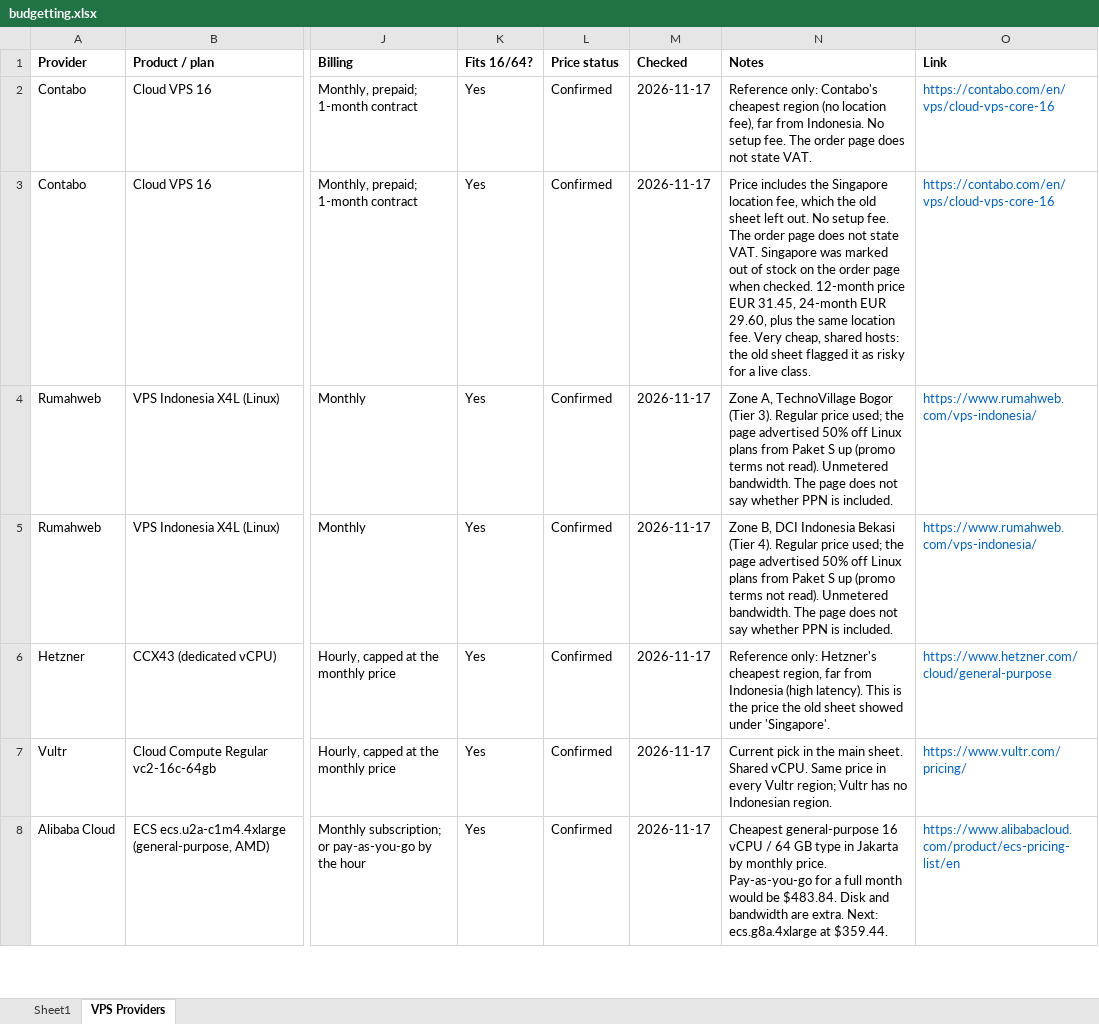
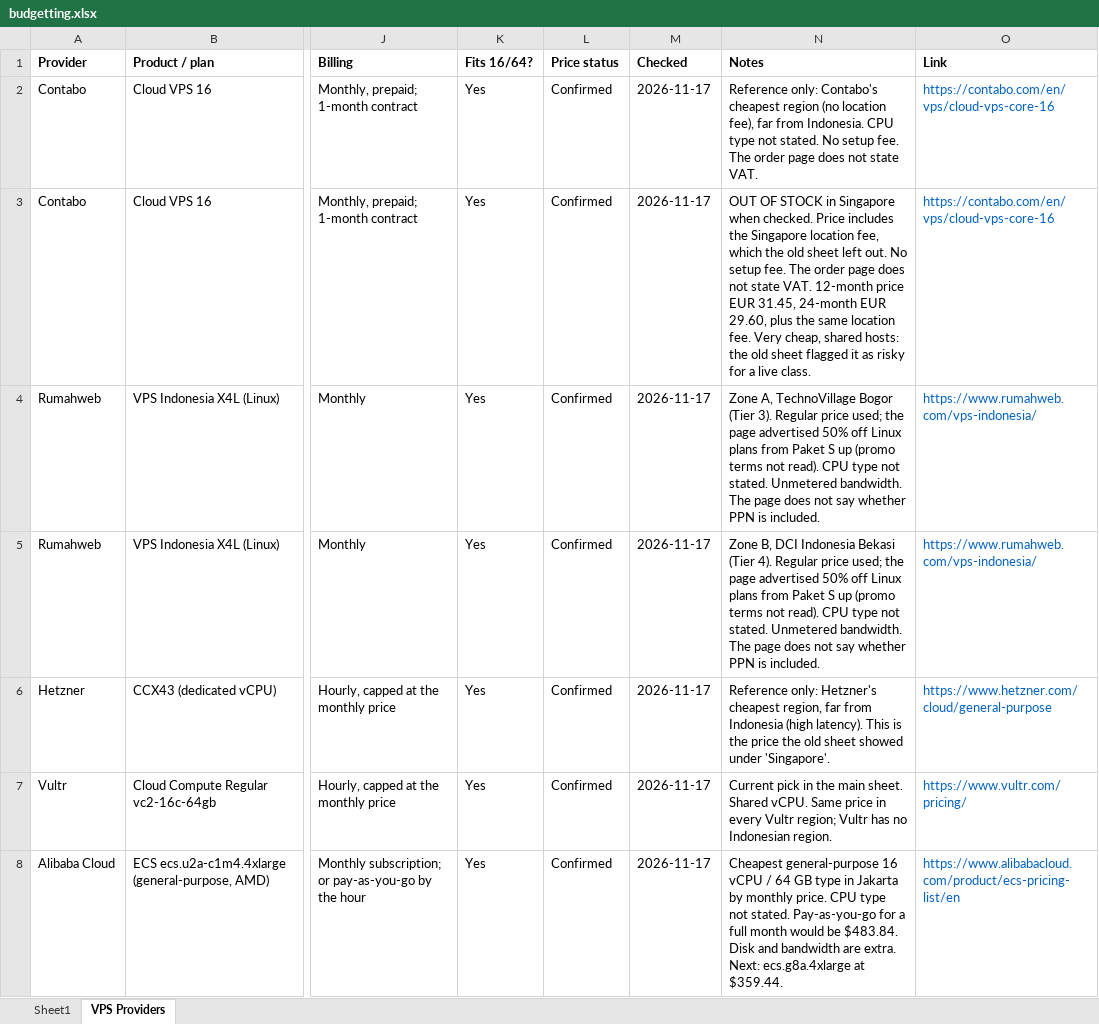
Before and after one commit to ChandraLiuswanto/vibe-training, an Excel workbook: budgetting.xlsx, sheet VPS Providers, drawn as a sheet; only a part is shown, gaps mark what is left out; values as stored, in another font and other column widths than the file's, no borders; the diff covers the shown part only; the diff names each change by its address in the sheet, - before the commit and + after, or states it on an @@ line.

Commit message:
Budget: final-review fixes (evidence amounts checked, unknown fit and location say so, CPU type on every row)

```diff
--- a/budgetting.xlsx (sheet VPS Providers)
+++ b/budgetting.xlsx (sheet VPS Providers)
-N2 (Notes): …from Indonesia. No setup…
+N2 (Notes): …from Indonesia. CPU type not stated. No setup…
-N3 (Notes): Price includes the Singapore location fee, which the old sheet left out. No setup fee. The order page does not state VAT. Singapore was marked out of stock on the order page when checked. 12-month price…
+N3 (Notes): OUT OF STOCK in Singapore when checked. Price includes the Singapore location fee, which the old sheet left out. No setup fee. The order page does not state VAT. 12-month price…
-N4 (Notes): …not read). Unmetered bandwidth.…
+N4 (Notes): …not read). CPU type not stated. Unmetered bandwidth.…
-N5 (Notes): …not read). Unmetered bandwidth.…
+N5 (Notes): …not read). CPU type not stated. Unmetered bandwidth.…
-N8 (Notes): …monthly price. Pay-as-you-go for…
+N8 (Notes): …monthly price. CPU type not stated. Pay-as-you-go for…
```
Also changed, not shown: 29 edited cells elsewhere in this sheet, 4 other files.
